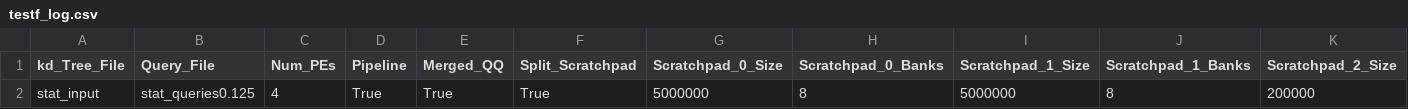
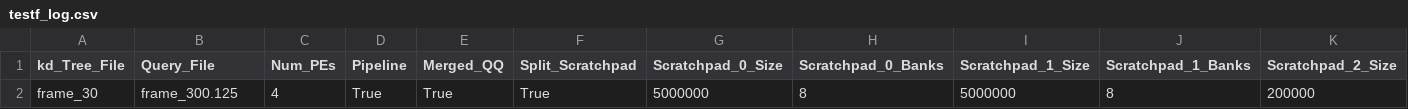
Before and after one commit to horizon-research/kd-Tree-Accelerator-Simulator, a CSV file: Log_Files/testf_log.csv, drawn as a sheet; only a part is shown; removed rows and columns are numbered as before the commit, all else as after; rows hold the shown columns only; the diff names each change by its address in the sheet, - before the commit and + after, or states it on an @@ line.

Commit message:
Refined accuracy statistic, fixed edgecase backtrack bug

```diff
--- a/Log_Files/testf_log.csv
+++ b/Log_Files/testf_log.csv
-row 2: stat_input | stat_queries0.125 | 4 | True | True | True | 5000000 | 8 | 5000000 | 8 | 200000
+row 2: frame_30 | frame_300.125 | 4 | True | True | True | 5000000 | 8 | 5000000 | 8 | 200000
```
Also changed, not shown: 16 other files.
